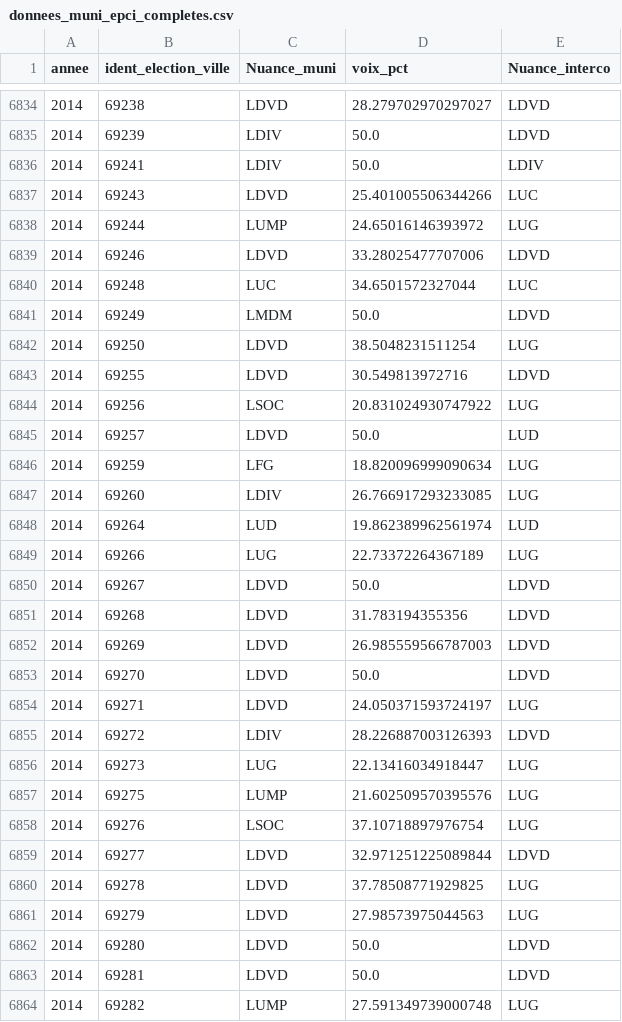
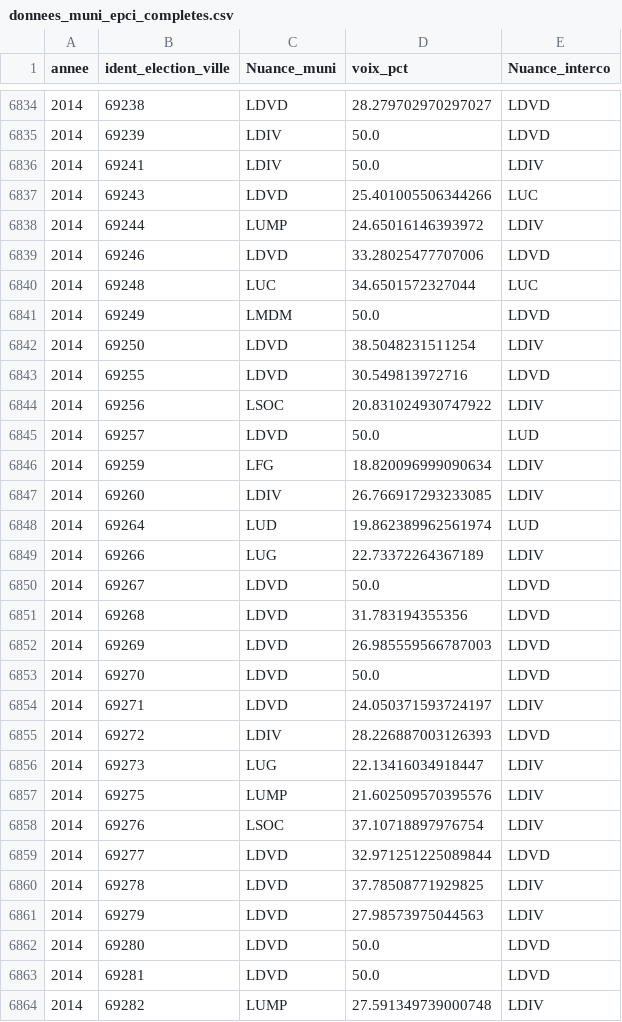
Before and after one commit to xdalp/projet3A, a CSV file: donnees_electorales/donnees_muni_epci_completes.csv, drawn as a sheet; only a part is shown, gaps mark what is left out; the diff covers the shown part only.

```diff
--- a/donnees_electorales/donnees_muni_epci_completes.csv
+++ b/donnees_electorales/donnees_muni_epci_completes.csv
@@ -6837,3 +6837,3 @@ annee,ident_election_ville,Nuance_muni,voix_pct,Nuance_interco
 2014,69243,LDVD,25.401005506344266,LUC
-2014,69244,LUMP,24.65016146393972,LUG
+2014,69244,LUMP,24.65016146393972,LDIV
 2014,69246,LDVD,33.28025477707006,LDVD
@@ -6841,10 +6841,10 @@ annee,ident_election_ville,Nuance_muni,voix_pct,Nuance_interco
 2014,69249,LMDM,50.0,LDVD
-2014,69250,LDVD,38.5048231511254,LUG
+2014,69250,LDVD,38.5048231511254,LDIV
 2014,69255,LDVD,30.549813972716,LDVD
-2014,69256,LSOC,20.831024930747922,LUG
+2014,69256,LSOC,20.831024930747922,LDIV
 2014,69257,LDVD,50.0,LUD
-2014,69259,LFG,18.820096999090634,LUG
-2014,69260,LDIV,26.766917293233085,LUG
+2014,69259,LFG,18.820096999090634,LDIV
+2014,69260,LDIV,26.766917293233085,LDIV
 2014,69264,LUD,19.862389962561974,LUD
-2014,69266,LUG,22.73372264367189,LUG
+2014,69266,LUG,22.73372264367189,LDIV
 2014,69267,LDVD,50.0,LDVD
@@ -6853,12 +6853,12 @@ annee,ident_election_ville,Nuance_muni,voix_pct,Nuance_interco
 2014,69270,LDVD,50.0,LDVD
-2014,69271,LDVD,24.050371593724197,LUG
+2014,69271,LDVD,24.050371593724197,LDIV
 2014,69272,LDIV,28.226887003126393,LDVD
-2014,69273,LUG,22.13416034918447,LUG
-2014,69275,LUMP,21.602509570395576,LUG
-2014,69276,LSOC,37.10718897976754,LUG
+2014,69273,LUG,22.13416034918447,LDIV
+2014,69275,LUMP,21.602509570395576,LDIV
+2014,69276,LSOC,37.10718897976754,LDIV
 2014,69277,LDVD,32.971251225089844,LDVD
-2014,69278,LDVD,37.78508771929825,LUG
-2014,69279,LDVD,27.98573975044563,LUG
+2014,69278,LDVD,37.78508771929825,LDIV
+2014,69279,LDVD,27.98573975044563,LDIV
 2014,69280,LDVD,50.0,LDVD
 2014,69281,LDVD,50.0,LDVD
-2014,69282,LUMP,27.591349739000748,LUG
+2014,69282,LUMP,27.591349739000748,LDIV
```
Also changed, not shown: 84 edited cells elsewhere in this file, 5 other files.
